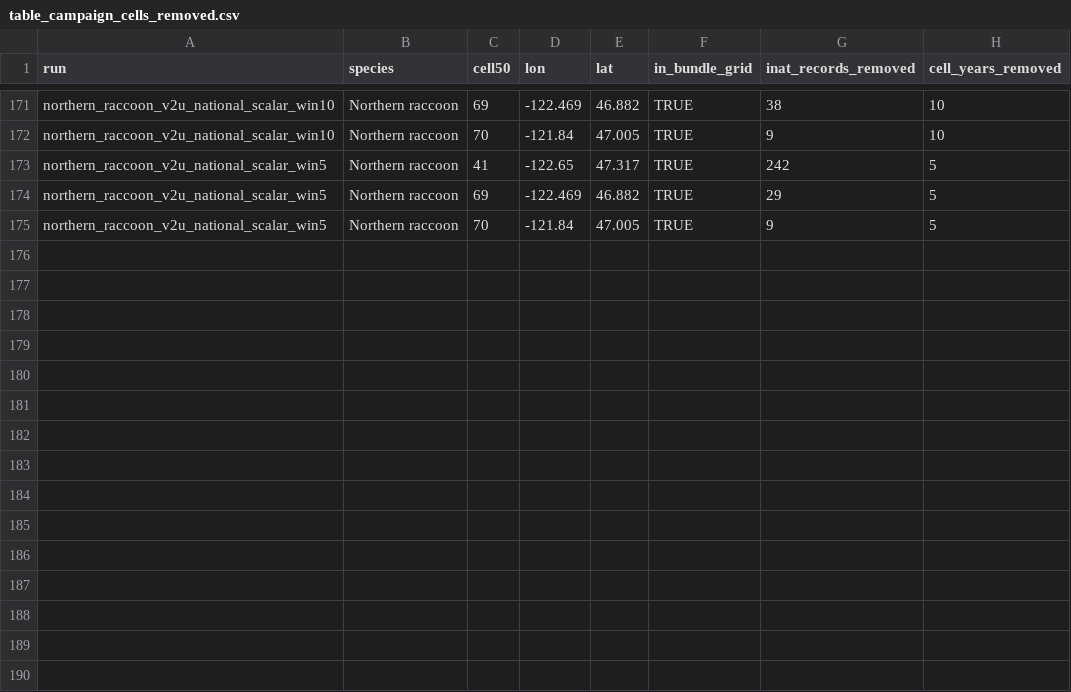
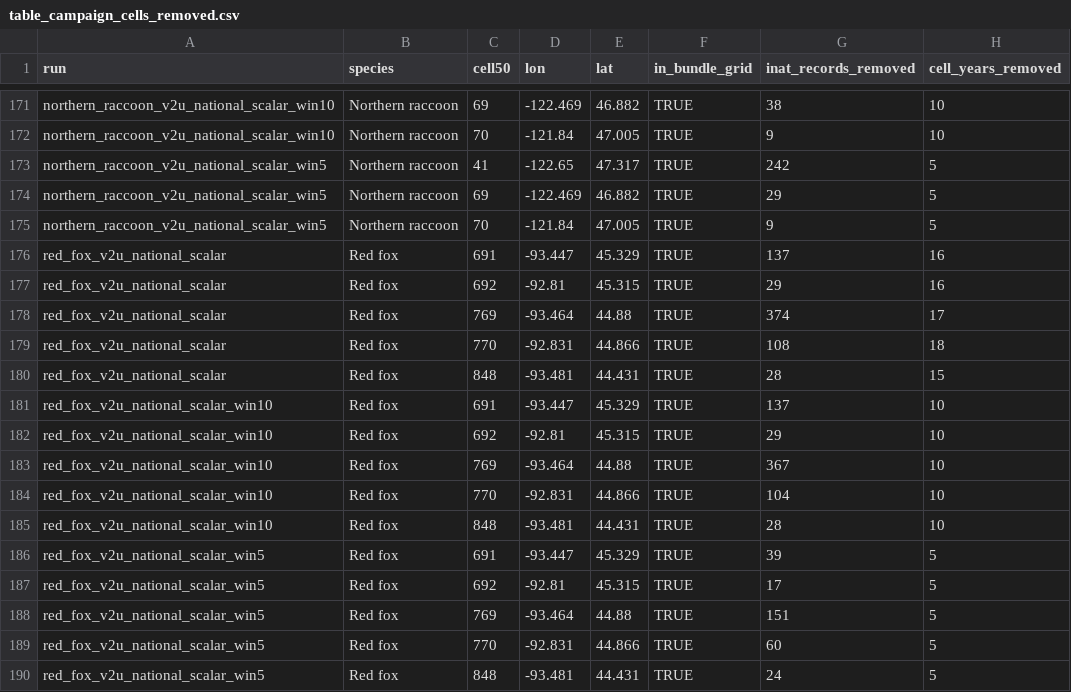
Before and after one commit to Rolandisimo1/prototype_spatial_trend, a CSV file: table_campaign_cells_removed.csv, drawn as a sheet; only a part is shown, gaps mark what is left out; the diff names each change by its address in the sheet, - before the commit and + after, or states it on an @@ line.

```diff
--- a/table_campaign_cells_removed.csv
+++ b/table_campaign_cells_removed.csv
+row 176: red_fox_v2u_national_scalar | Red fox | 691 | -93.447 | 45.329 | TRUE | 137 | 16
+row 177: red_fox_v2u_national_scalar | Red fox | 692 | -92.81 | 45.315 | TRUE | 29 | 16
+row 178: red_fox_v2u_national_scalar | Red fox | 769 | -93.464 | 44.88 | TRUE | 374 | 17
+row 179: red_fox_v2u_national_scalar | Red fox | 770 | -92.831 | 44.866 | TRUE | 108 | 18
+row 180: red_fox_v2u_national_scalar | Red fox | 848 | -93.481 | 44.431 | TRUE | 28 | 15
+row 181: red_fox_v2u_national_scalar_win10 | Red fox | 691 | -93.447 | 45.329 | TRUE | 137 | 10
+row 182: red_fox_v2u_national_scalar_win10 | Red fox | 692 | -92.81 | 45.315 | TRUE | 29 | 10
+row 183: red_fox_v2u_national_scalar_win10 | Red fox | 769 | -93.464 | 44.88 | TRUE | 367 | 10
+row 184: red_fox_v2u_national_scalar_win10 | Red fox | 770 | -92.831 | 44.866 | TRUE | 104 | 10
+row 185: red_fox_v2u_national_scalar_win10 | Red fox | 848 | -93.481 | 44.431 | TRUE | 28 | 10
+row 186: red_fox_v2u_national_scalar_win5 | Red fox | 691 | -93.447 | 45.329 | TRUE | 39 | 5
+row 187: red_fox_v2u_national_scalar_win5 | Red fox | 692 | -92.81 | 45.315 | TRUE | 17 | 5
+row 188: red_fox_v2u_national_scalar_win5 | Red fox | 769 | -93.464 | 44.88 | TRUE | 151 | 5
+row 189: red_fox_v2u_national_scalar_win5 | Red fox | 770 | -92.831 | 44.866 | TRUE | 60 | 5
+row 190: red_fox_v2u_national_scalar_win5 | Red fox | 848 | -93.481 | 44.431 | TRUE | 24 | 5
```
Also changed, not shown: table_campaign_exclusion_counts.csv, 2 other files.
